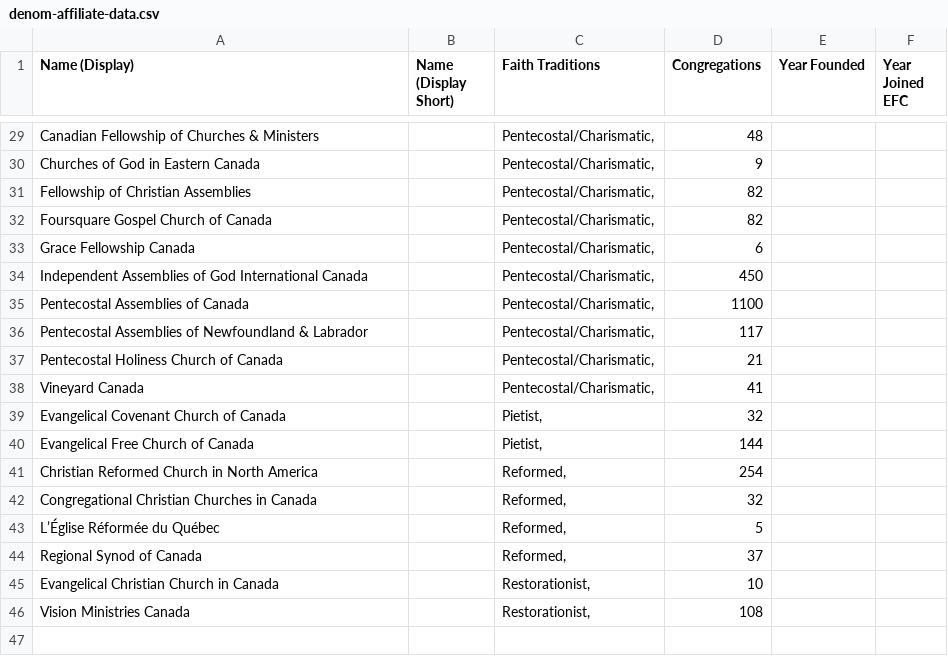
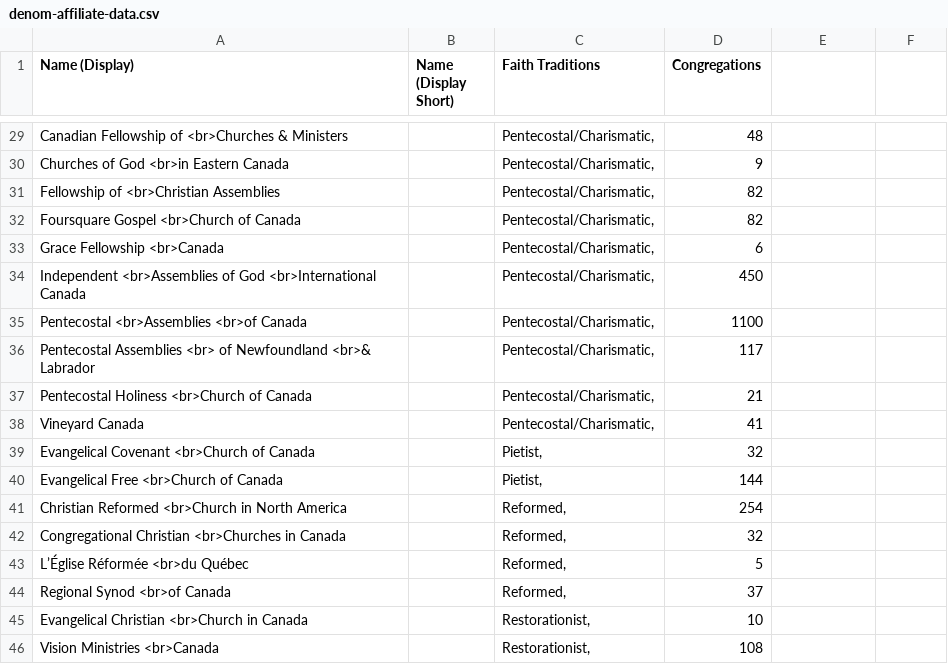
Before and after one commit to justin-chiu/efc-denom-affiliate-visualization, a CSV file: denom-affiliate-data.csv, drawn as a sheet; only a part is shown, gaps mark what is left out; the diff covers the shown part only; the diff names each change by its address in the sheet, - before the commit and + after, or states it on an @@ line.

```diff
--- a/denom-affiliate-data.csv
+++ b/denom-affiliate-data.csv
-E1: Year Founded
+E1: (empty)
-F1: Year Joined EFC
+F1: (empty)
-A29 (Name (Display)): Canadian Fellowship of Churches & Ministers
+A29 (Name (Display)): Canadian Fellowship of <br>Churches & Ministers
-A30 (Name (Display)): Churches of God in Eastern Canada
+A30 (Name (Display)): Churches of God <br>in Eastern Canada
-A31 (Name (Display)): Fellowship of Christian Assemblies
+A31 (Name (Display)): Fellowship of <br>Christian Assemblies
-A32 (Name (Display)): Foursquare Gospel Church of Canada
+A32 (Name (Display)): Foursquare Gospel <br>Church of Canada
-A33 (Name (Display)): Grace Fellowship Canada
+A33 (Name (Display)): Grace Fellowship <br>Canada
-A34 (Name (Display)): Independent Assemblies of God International Canada
+A34 (Name (Display)): Independent <br>Assemblies of God <br>International Canada
-A35 (Name (Display)): Pentecostal Assemblies of Canada
+A35 (Name (Display)): Pentecostal <br>Assemblies <br>of Canada
-A36 (Name (Display)): Pentecostal Assemblies of Newfoundland & Labrador
+A36 (Name (Display)): Pentecostal Assemblies <br> of Newfoundland <br>& Labrador
-A37 (Name (Display)): Pentecostal Holiness Church of Canada
+A37 (Name (Display)): Pentecostal Holiness <br>Church of Canada
-A39 (Name (Display)): Evangelical Covenant Church of Canada
+A39 (Name (Display)): Evangelical Covenant <br>Church of Canada
-A40 (Name (Display)): Evangelical Free Church of Canada
+A40 (Name (Display)): Evangelical Free <br>Church of Canada
-A41 (Name (Display)): Christian Reformed Church in North America
+A41 (Name (Display)): Christian Reformed <br>Church in North America
-A42 (Name (Display)): Congregational Christian Churches in Canada
+A42 (Name (Display)): Congregational Christian <br>Churches in Canada
-A43 (Name (Display)): L’Église Réformée du Québec
+A43 (Name (Display)): L’Église Réformée <br>du Québec
-A44 (Name (Display)): Regional Synod of Canada
+A44 (Name (Display)): Regional Synod <br>of Canada
-A45 (Name (Display)): Evangelical Christian Church in Canada
+A45 (Name (Display)): Evangelical Christian <br>Church in Canada
-A46 (Name (Display)): Vision Ministries Canada
+A46 (Name (Display)): Vision Ministries <br>Canada
```
Also changed, not shown: 25 edited cells elsewhere in this file, 5 other files.
